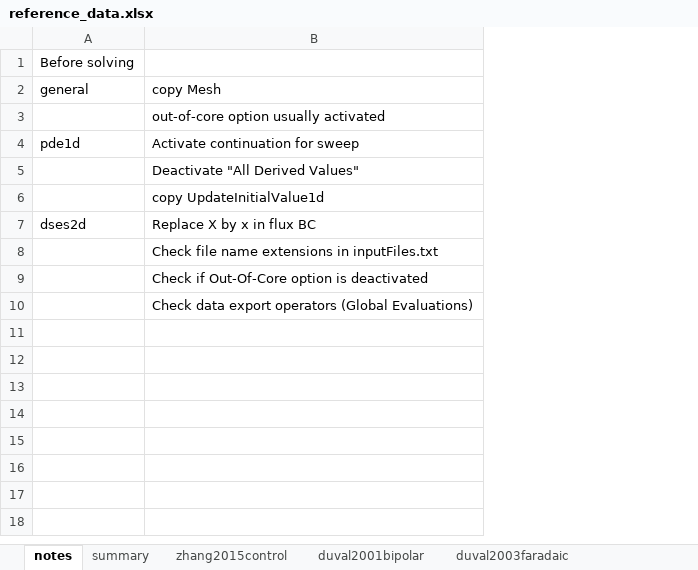
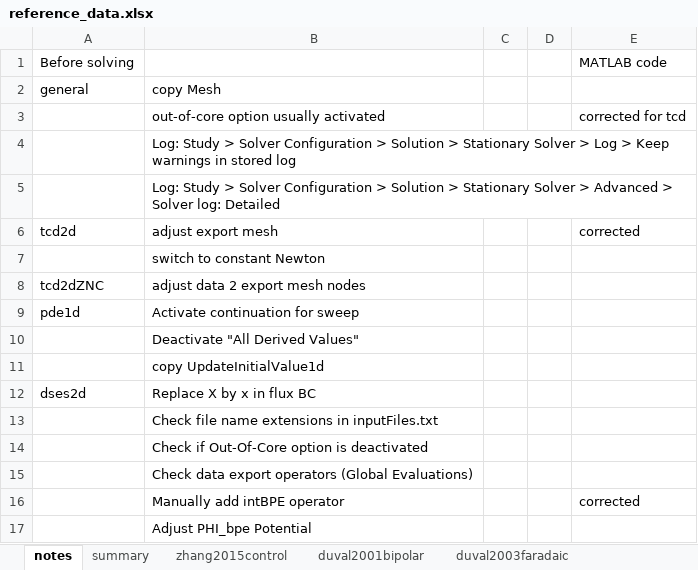
Before and after one commit to jotelha/jlhbpe, an Excel workbook: 2016_07_projects/reference_data.xlsx, sheet notes, drawn as a sheet; values as stored, in another font and other column widths than the file's, no borders; the diff names each change by its address in the sheet, - before the commit and + after, or states it on an @@ line.

```diff
--- a/2016_07_projects/reference_data.xlsx (sheet notes)
+++ b/2016_07_projects/reference_data.xlsx (sheet notes)
+column C, empty
+column D, empty
+column E, rows 1-3: MATLAB code |  | corrected for tcd
+row 4:  | Log: Study > Solver Configuration > Solution > Stationary Solver > Log > Keep warnings in stored log
+row 5:  | Log: Study > Solver Configuration > Solution > Stationary Solver > Advanced > Solver log: Detailed
+row 6: tcd2d | adjust export mesh |  |  | corrected
+row 7:  | switch to constant Newton
+row 8: tcd2dZNC | adjust data 2 export mesh nodes
+row 16:  | Manually add intBPE operator |  |  | corrected
+row 17:  | Adjust PHI_bpe Potential
```
Also changed, not shown: charts or pictures, 16 other files.
